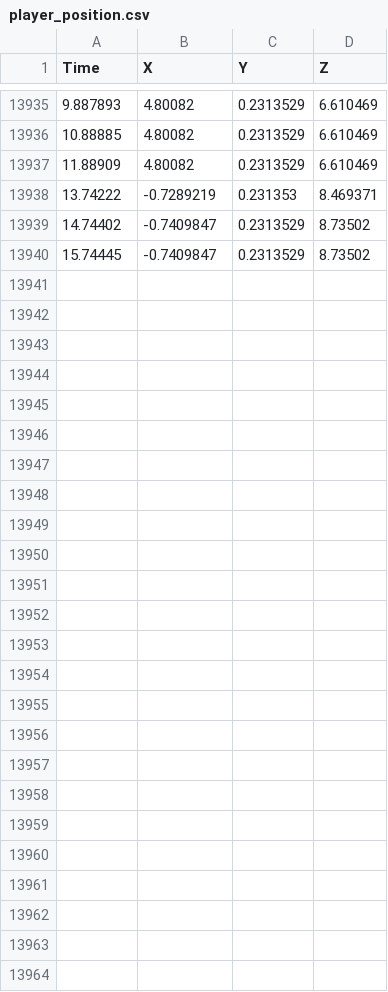
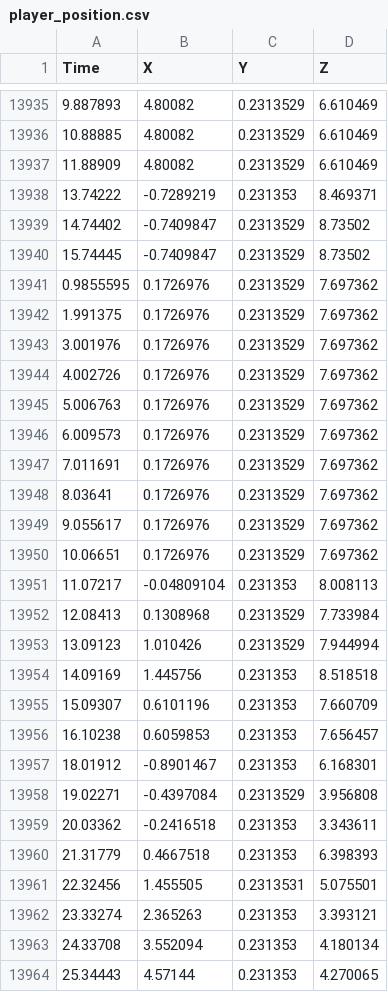
Before and after one commit to NoahMon/ThesisPrototype, a CSV file: player_position.csv, drawn as a sheet; only a part is shown, gaps mark what is left out.

```diff
--- a/player_position.csv
+++ b/player_position.csv
@@ -13940 +13940,25 @@ Time,X,Y,Z
 15.74445,-0.7409847,0.2313529,8.73502
+0.9855595,0.1726976,0.2313529,7.697362
+1.991375,0.1726976,0.2313529,7.697362
+3.001976,0.1726976,0.2313529,7.697362
+4.002726,0.1726976,0.2313529,7.697362
+5.006763,0.1726976,0.2313529,7.697362
+6.009573,0.1726976,0.2313529,7.697362
+7.011691,0.1726976,0.2313529,7.697362
+8.03641,0.1726976,0.2313529,7.697362
+9.055617,0.1726976,0.2313529,7.697362
+10.06651,0.1726976,0.2313529,7.697362
+11.07217,-0.04809104,0.231353,8.008113
+12.08413,0.1308968,0.2313529,7.733984
+13.09123,1.010426,0.2313529,7.944994
+14.09169,1.445756,0.231353,8.518518
+15.09307,0.6101196,0.231353,7.660709
+16.10238,0.6059853,0.231353,7.656457
+18.01912,-0.8901467,0.231353,6.168301
+19.02271,-0.4397084,0.2313529,3.956808
+20.03362,-0.2416518,0.231353,3.343611
+21.31779,0.4667518,0.231353,6.398393
+22.32456,1.455505,0.2313531,5.075501
+23.33274,2.365263,0.231353,3.393121
+24.33708,3.552094,0.231353,4.180134
+25.34443,4.57144,0.231353,4.270065
```
Also changed, not shown: 2 other files.
